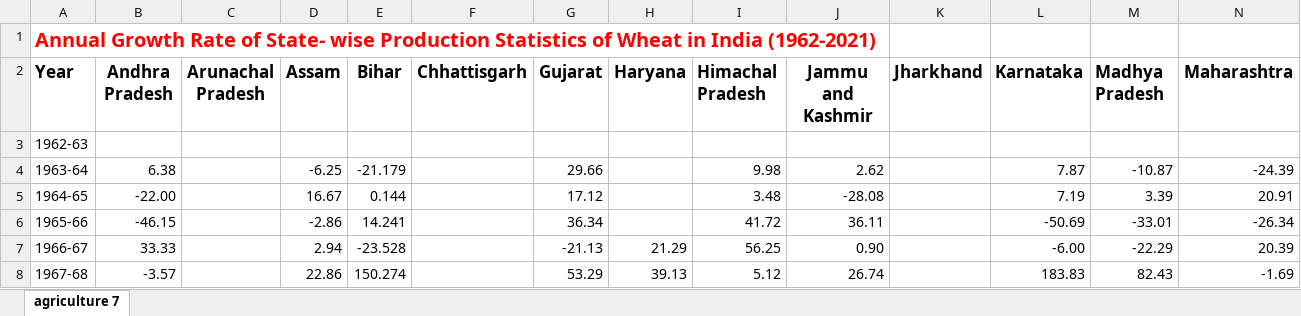
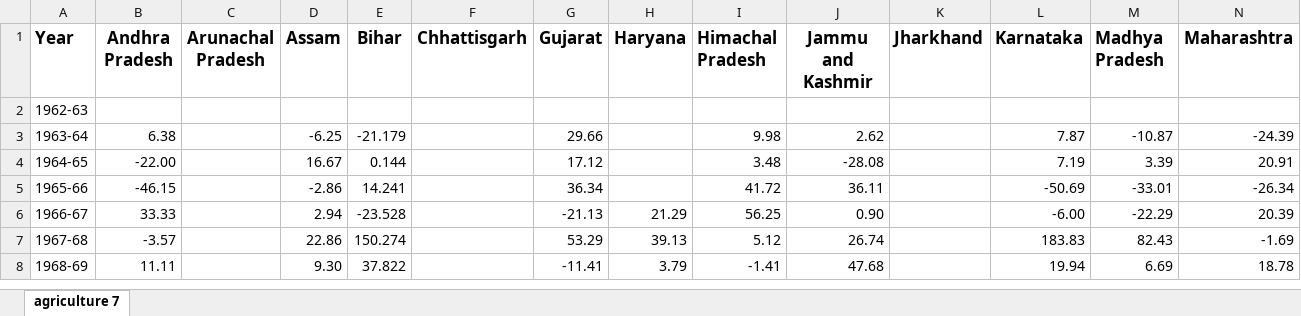
Before and after one commit to govind1120/dashboard, an Excel workbook: agriculture 7.xlsx, sheet agriculture 7, drawn as a sheet; only a part is shown; the shorter side is filled out with more unchanged rows; values as stored, in another font and other column widths than the file's, no borders; rows hold the shown columns only; the diff names each change by its address in the sheet, - before the commit and + after, or states it on an @@ line.

```diff
--- a/agriculture 7.xlsx (sheet agriculture 7)
+++ b/agriculture 7.xlsx (sheet agriculture 7)
-row 1: Annual Growth Rate of State- wise Production Statistics of Wheat in India (1962-2021)
```
Also changed, not shown: agriculture 1.xlsx, agriculture 18.xlsx, 55 other files.
